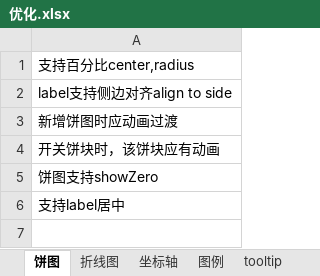
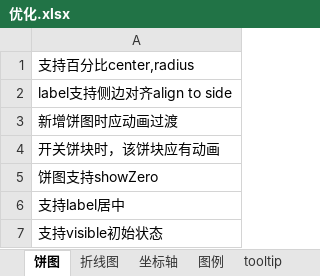
Before and after one commit to leewensheng/mycharts, an Excel workbook: 优化.xlsx, sheet 饼图, drawn as a sheet; values as stored, in another font and other column widths than the file's, no borders; the diff names each change by its address in the sheet, - before the commit and + after, or states it on an @@ line.

```diff
--- a/优化.xlsx (sheet 饼图)
+++ b/优化.xlsx (sheet 饼图)
+row 7: 支持visible初始状态
```
Also changed, not shown: sheet 配置, 5 other files.
